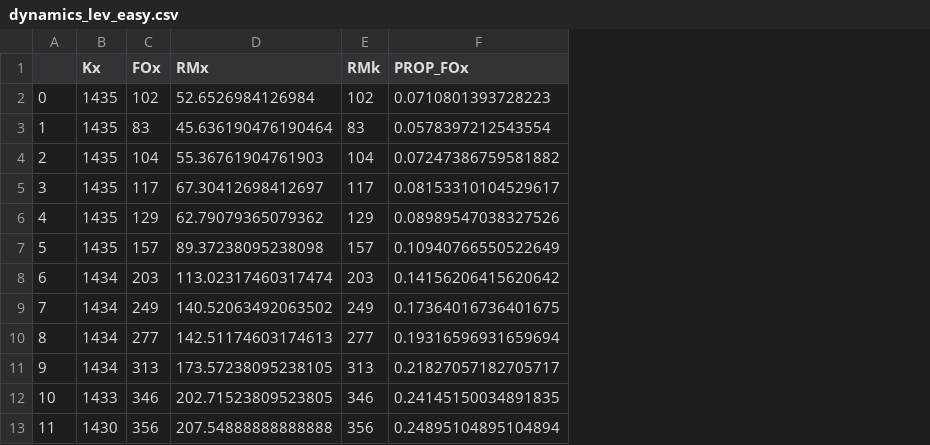
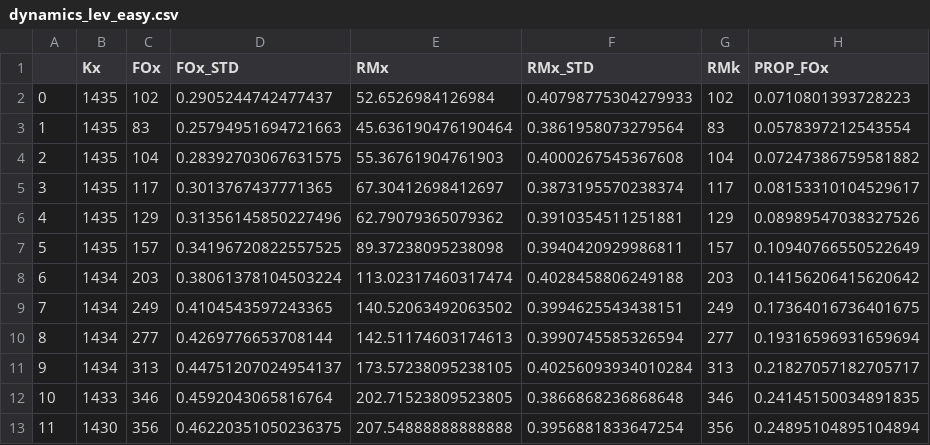
Before and after one commit to bartekkroczek/FANET_Analysis, a CSV file: dynamics/results/dynamics_lev_easy.csv, drawn as a sheet; only a part is shown; the diff names each change by its address in the sheet, - before the commit and + after, or states it on an @@ line.

```diff
--- a/dynamics/results/dynamics_lev_easy.csv
+++ b/dynamics/results/dynamics_lev_easy.csv
+column D (FOx_STD), rows 2-13: 0.2905244742477437 | 0.25794951694721663 | 0.28392703067631575 | 0.3013767437771365 | 0.31356145850227496 | 0.34196720822557525 | 0.38061378104503224 | 0.4104543597243365 | 0.4269776653708144 | 0.44751207024954137 | 0.4592043065816764 | 0.46220351050236375
+column F (RMx_STD), rows 2-13: 0.40798775304279933 | 0.3861958073279564 | 0.4000267545367608 | 0.3873195570238374 | 0.3910354511251881 | 0.3940420929986811 | 0.4028458806249188 | 0.3994625543438151 | 0.3990745585326594 | 0.40256093934010284 | 0.3866868236868648 | 0.3956881833647254
```
Also changed, not shown: dynamics/results/dynamics_err.csv, dynamics/results/dynamics_lev_hard.csv, 11 other files.
